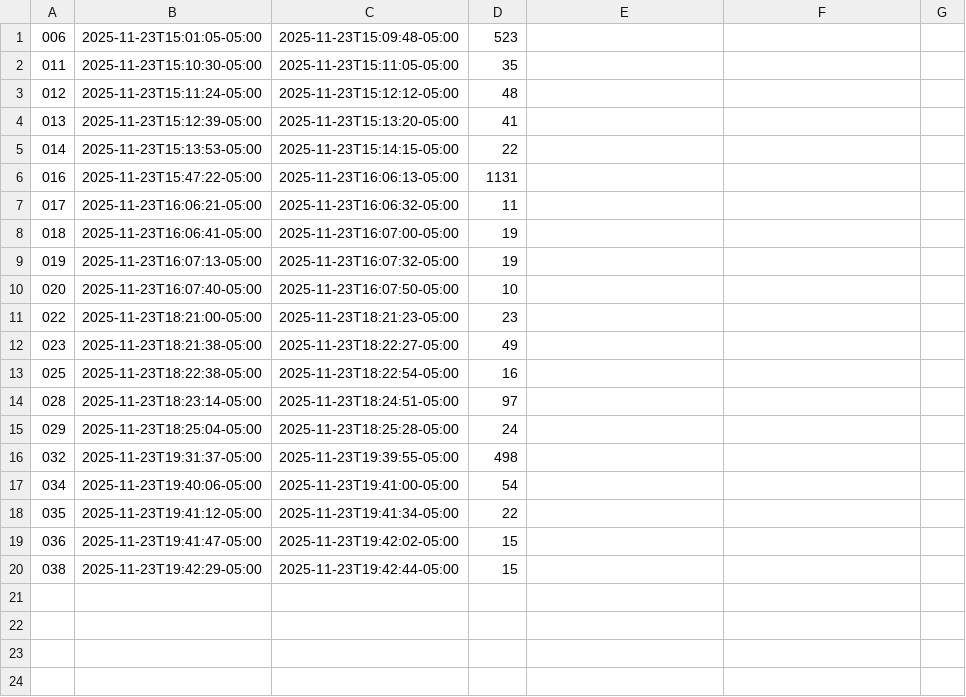
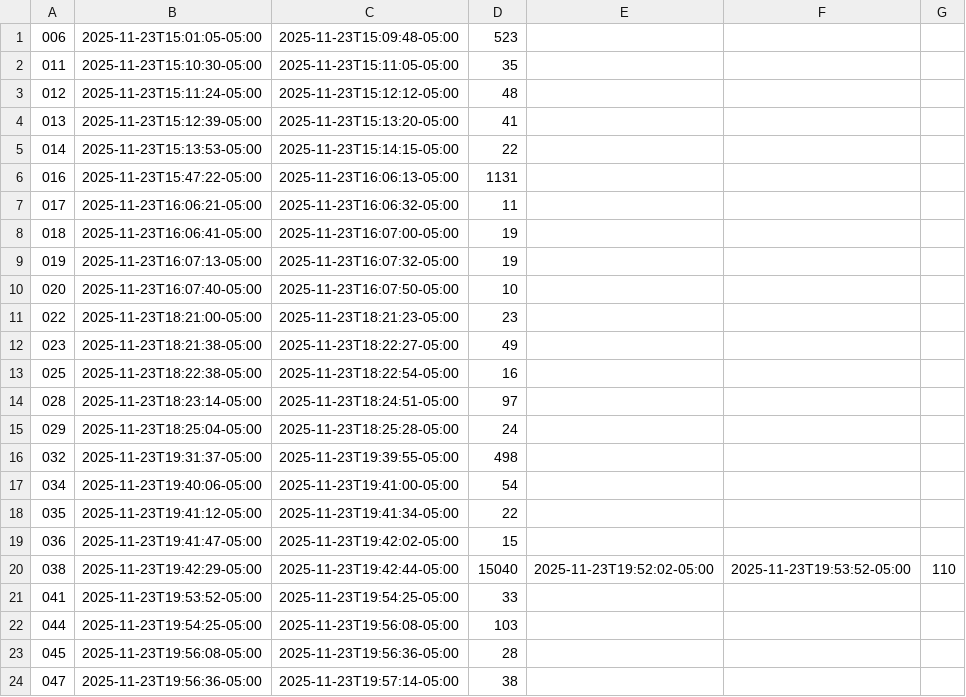
Before and after one commit to cmuchancel/CompilerInLoopBench, a CSV file: timings.csv, drawn as a sheet.

```diff
--- a/timings.csv
+++ b/timings.csv
@@ -19,2 +19,6 @@
 036,2025-11-23T19:41:47-05:00,2025-11-23T19:42:02-05:00,15
-038,2025-11-23T19:42:29-05:00,2025-11-23T19:42:44-05:00,15
+038,2025-11-23T19:42:29-05:00,2025-11-23T19:42:44-05:00,15040,2025-11-23T19:52:02-05:00,2025-11-23T19:53:52-05:00,110
+041,2025-11-23T19:53:52-05:00,2025-11-23T19:54:25-05:00,33
+044,2025-11-23T19:54:25-05:00,2025-11-23T19:56:08-05:00,103
+045,2025-11-23T19:56:08-05:00,2025-11-23T19:56:36-05:00,28
+047,2025-11-23T19:56:36-05:00,2025-11-23T19:57:14-05:00,38
```
Also changed, not shown: 1 other file.
